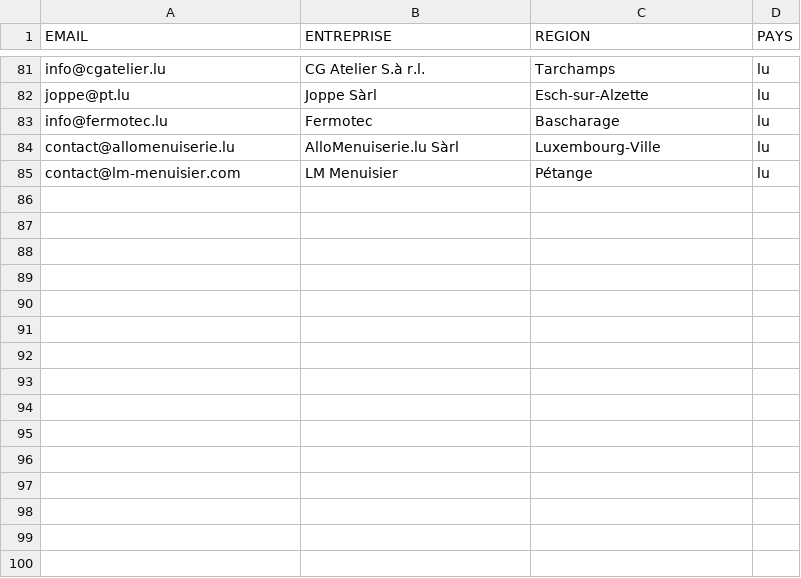
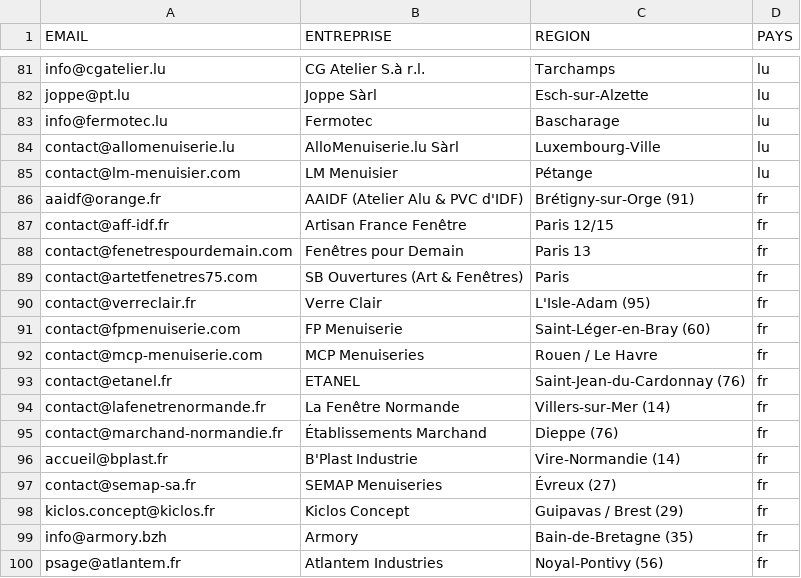
Before and after one commit to michelpezzuto-pixel/mesurechassis-backend, a CSV file: backend/static/liste_prospects_testeurs.csv, drawn as a sheet; only a part is shown, gaps mark what is left out; the diff names each change by its address in the sheet, - before the commit and + after, or states it on an @@ line.

```diff
--- a/backend/static/liste_prospects_testeurs.csv
+++ b/backend/static/liste_prospects_testeurs.csv
+row 86: aaidf@orange.fr | AAIDF (Atelier Alu & PVC d'IDF) | Brétigny-sur-Orge (91) | fr
+row 87: contact@aff-idf.fr | Artisan France Fenêtre | Paris 12/15 | fr
+row 88: contact@fenetrespourdemain.com | Fenêtres pour Demain | Paris 13 | fr
+row 89: contact@artetfenetres75.com | SB Ouvertures (Art & Fenêtres) | Paris | fr
+row 90: contact@verreclair.fr | Verre Clair | L'Isle-Adam (95) | fr
+row 91: contact@fpmenuiserie.com | FP Menuiserie | Saint-Léger-en-Bray (60) | fr
+row 92: contact@mcp-menuiserie.com | MCP Menuiseries | Rouen / Le Havre | fr
+row 93: contact@etanel.fr | ETANEL | Saint-Jean-du-Cardonnay (76) | fr
+row 94: contact@lafenetrenormande.fr | La Fenêtre Normande | Villers-sur-Mer (14) | fr
+row 95: contact@marchand-normandie.fr | Établissements Marchand | Dieppe (76) | fr
+row 96: accueil@bplast.fr | B'Plast Industrie | Vire-Normandie (14) | fr
+row 97: contact@semap-sa.fr | SEMAP Menuiseries | Évreux (27) | fr
+row 98: kiclos.concept@kiclos.fr | Kiclos Concept | Guipavas / Brest (29) | fr
+row 99: info@armory.bzh | Armory | Bain-de-Bretagne (35) | fr
+row 100: psage@atlantem.fr | Atlantem Industries | Noyal-Pontivy (56) | fr
```
Also changed, not shown: 7 other files.
